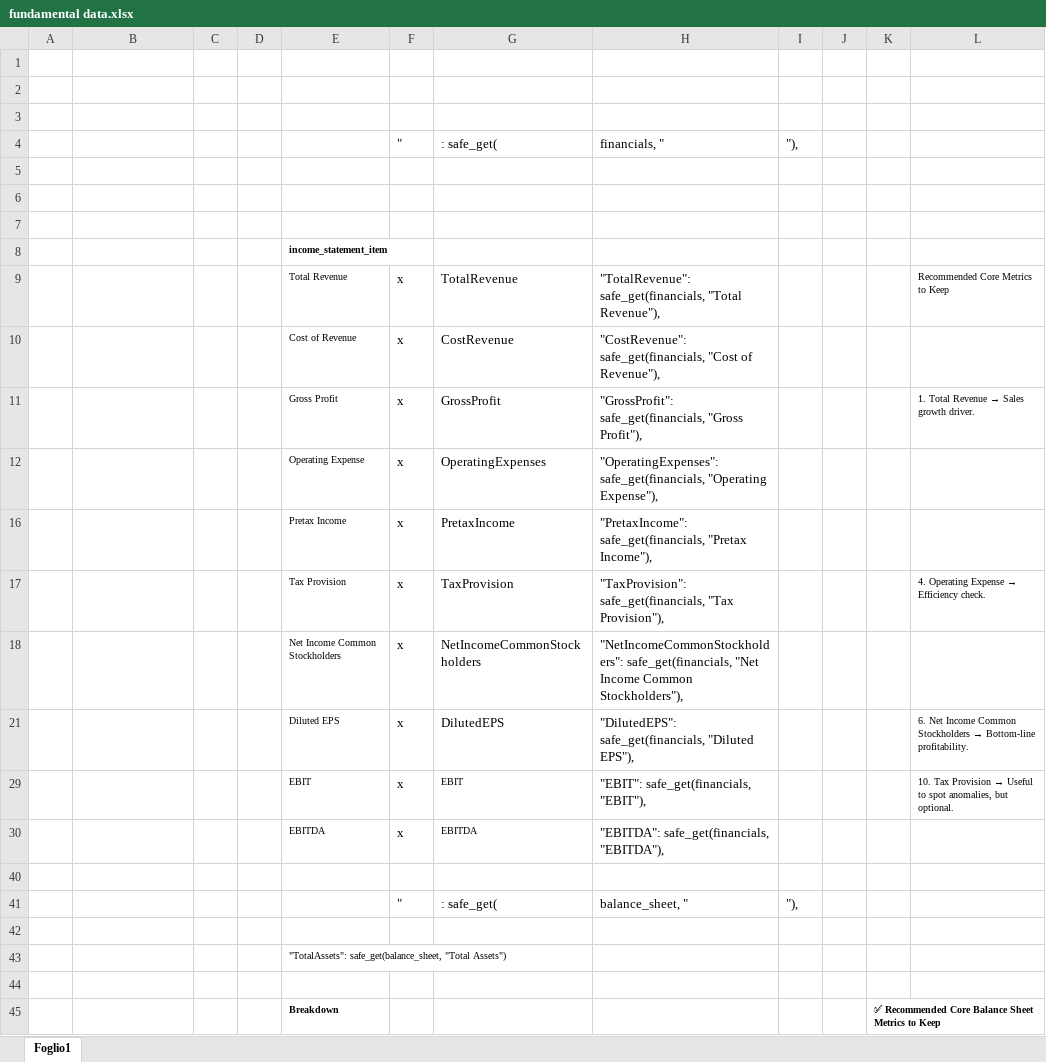
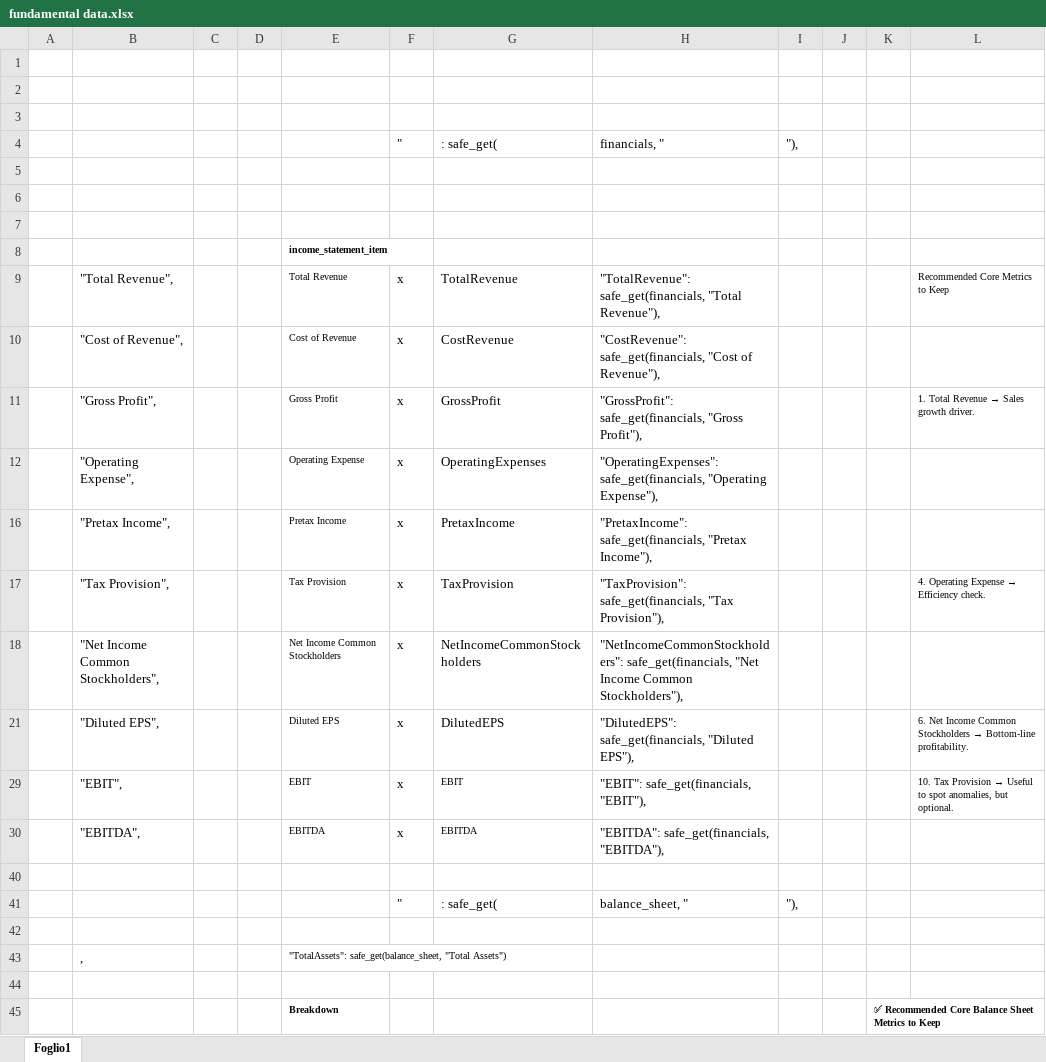
Before and after one commit to laceto/rss_feed, an Excel workbook: fundamental data.xlsx, sheet Foglio1, drawn as a sheet; only a part is shown; values as stored, in another font and other column widths than the file's, no borders; the diff covers the shown part only; the diff names each change by its address in the sheet, - before the commit and + after, or states it on an @@ line.

Commit message:
add eval fundamentals

```diff
--- a/fundamental data.xlsx (sheet Foglio1)
+++ b/fundamental data.xlsx (sheet Foglio1)
-B9: (empty)
+B9: "Total Revenue",
-B10: (empty)
+B10: "Cost of Revenue",
-B11: (empty)
+B11: "Gross Profit",
-B12: (empty)
+B12: "Operating Expense",
-B16: (empty)
+B16: "Pretax Income",
-B17: (empty)
+B17: "Tax Provision",
-B18: (empty)
+B18: "Net Income Common Stockholders",
-B21: (empty)
+B21: "Diluted EPS",
-B29: (empty)
+B29: "EBIT",
-B30: (empty)
+B30: "EBITDA",
-B43: (empty)
+B43: ,
```
Also changed, not shown: 8 added rows, 8 removed rows and 13 edited cells elsewhere in this sheet, hidden cells, 4 other files.
